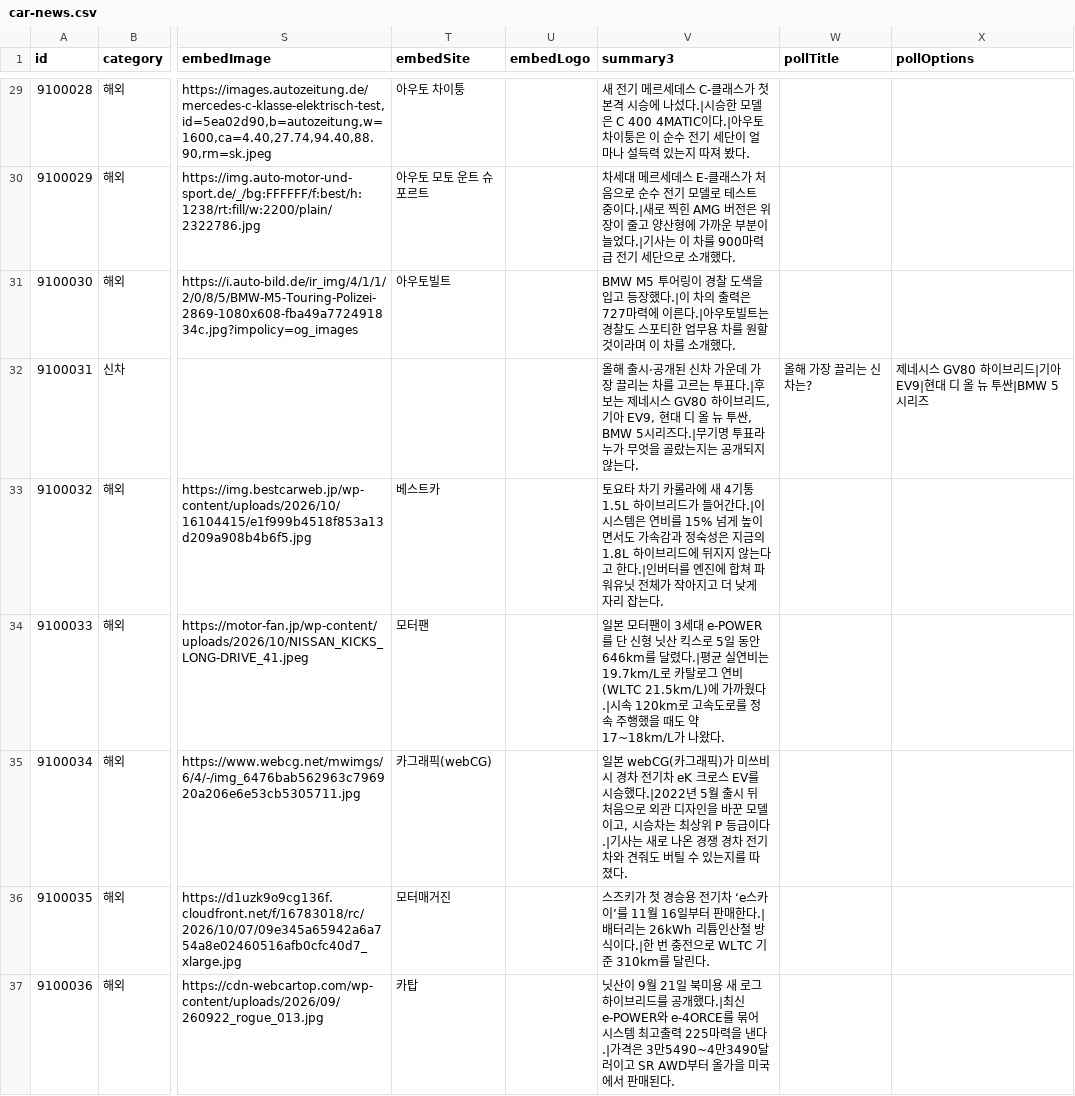
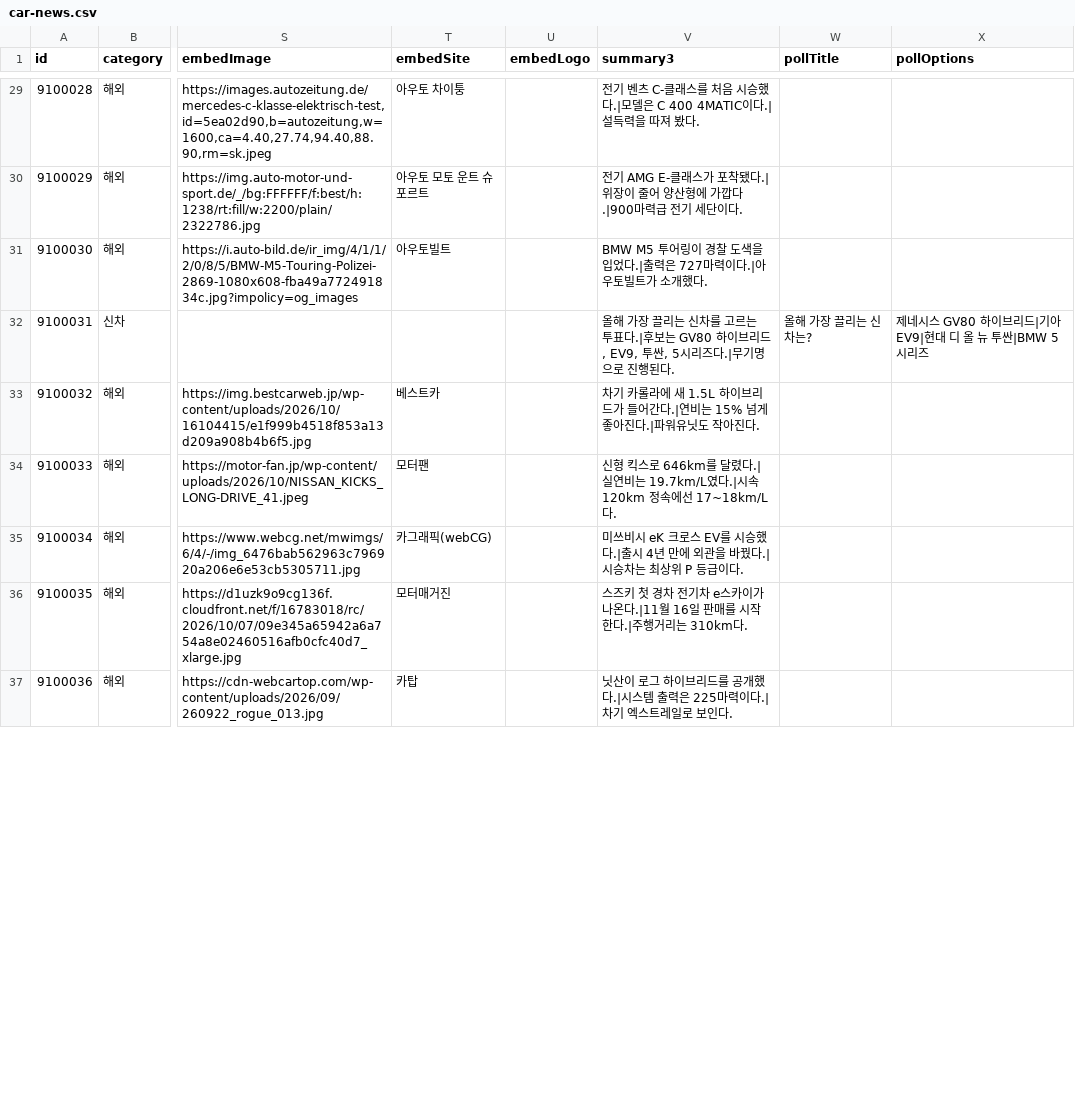
Before and after one commit to bobaekimboae/bobaedream, a CSV file: data/boards/car-news.csv, drawn as a sheet; only a part is shown, gaps mark what is left out; the diff covers the shown part only; the diff names each change by its address in the sheet, - before the commit and + after, or states it on an @@ line.

```diff
--- a/data/boards/car-news.csv
+++ b/data/boards/car-news.csv
-V29 (summary3): 새 전기 메르세데스 C-클래스가 첫 본격 시승에 나섰다.|시승한 모델은 C 400 4MATIC이다.|아우토 차이퉁은 이 순수 전기 세단이 얼마나 설득력 있는지 따져…
+V29 (summary3): 전기 벤츠 C-클래스를 처음 시승했다.|모델은 C 400 4MATIC이다.|설득력을 따져…
-V30 (summary3): 차세대 메르세데스 E-클래스가 처음으로 순수 전기 모델로 테스트 중이다.|새로 찍힌 AMG 버전은 위장이 줄고 양산형에 가까운 부분이 늘었다.|기사는 이 차를 900마력급 전기 세단으로 소개했다.
+V30 (summary3): 전기 AMG E-클래스가 포착됐다.|위장이 줄어 양산형에 가깝다.|900마력급 전기 세단이다.
-V31 (summary3): …색을 입고 등장했다.|이 차의 출력은 727마력에 이른다.|아우토빌트는 경찰도 스포티한 업무용 차를 원할 것이라며 이 차를 소개했…
+V31 (summary3): …색을 입었다.|출력은 727마력이다.|아우토빌트가 소개했…
-V32 (summary3): 올해 출시·공개된 신차 가운데 가장 끌리는 차를 고르는 투표다.|후보는 제네시스 GV80 하이브리드, 기아 EV9, 현대 디 올 뉴 투싼, BMW 5시리즈다.|무기명 투표라 누가 무엇을 골랐는지는 공개되지 않는다.
+V32 (summary3): 올해 가장 끌리는 신차를 고르는 투표다.|후보는 GV80 하이브리드, EV9, 투싼, 5시리즈다.|무기명으로 진행된다.
-V33 (summary3): 토요타 차기 카롤라에 새 4기통 1.5L 하이브리드가 들어간다.|이 시스템은 연비를 15% 넘게 높이면서도 가속감과 정숙성은 지금의 1.8L 하이브리드에 뒤지지 않는다고 한다.|인버터를 엔진에 합쳐 파워유닛 전체가 작아지고 더 낮게 자리 잡는다.
+V33 (summary3): 차기 카롤라에 새 1.5L 하이브리드가 들어간다.|연비는 15% 넘게 좋아진다.|파워유닛도 작아진다.
-V34 (summary3): 일본 모터팬이 3세대 e-POWER를 단 신형 닛산 킥스로 5일 동안 646km를 달렸다.|평균 실연비는 19.7km/L로 카탈로그 연비(WLTC 21.5km/L)에 가까웠다.|시속 120km로 고속도로를 정속 주행했을 때도 약 17~18km/L가 나왔다.
+V34 (summary3): 신형 킥스로 646km를 달렸다.|실연비는 19.7km/L였다.|시속 120km 정속에선 17~18km/L다.
-V35 (summary3): 일본 webCG(카그래픽)가 미쓰비시 경차 전기차 eK 크로스 EV를 시승했다.|2022년 5월 출시 뒤 처음으로 외관 디자인을 바꾼 모델이고, 시승차는 최상위 P 등급이다.|기사는 새로 나온 경쟁 경차 전기차와 견줘도 버틸 수 있는지를 따졌다.
+V35 (summary3): 미쓰비시 eK 크로스 EV를 시승했다.|출시 4년 만에 외관을 바꿨다.|시승차는 최상위 P 등급이다.
-V36 (summary3): 스즈키가 첫 경승용 전기차 ‘e스카이’를 11월 16일부터 판매한다.|배터리는 26kWh 리튬인산철 방식이다.|한 번 충전으로 WLTC 기준 310km를 달린다.
+V36 (summary3): 스즈키 첫 경차 전기차 e스카이가 나온다.|11월 16일 판매를 시작한다.|주행거리는 310km다.
-V37 (summary3): 닛산이 9월 21일 북미용 새 로그 하이브리드를 공개했다.|최신 e-POWER와 e-4ORCE를 묶어 시스템 최고출력 225마력을 낸다.|가격은 3만5490~4만3490달러이고 SR AWD부터 올가을 미국에서 판매된다.
+V37 (summary3): 닛산이 로그 하이브리드를 공개했다.|시스템 출력은 225마력이다.|차기 엑스트레일로 보인다.
```
Also changed, not shown: 36 edited cells elsewhere in this file, 4 other files.
